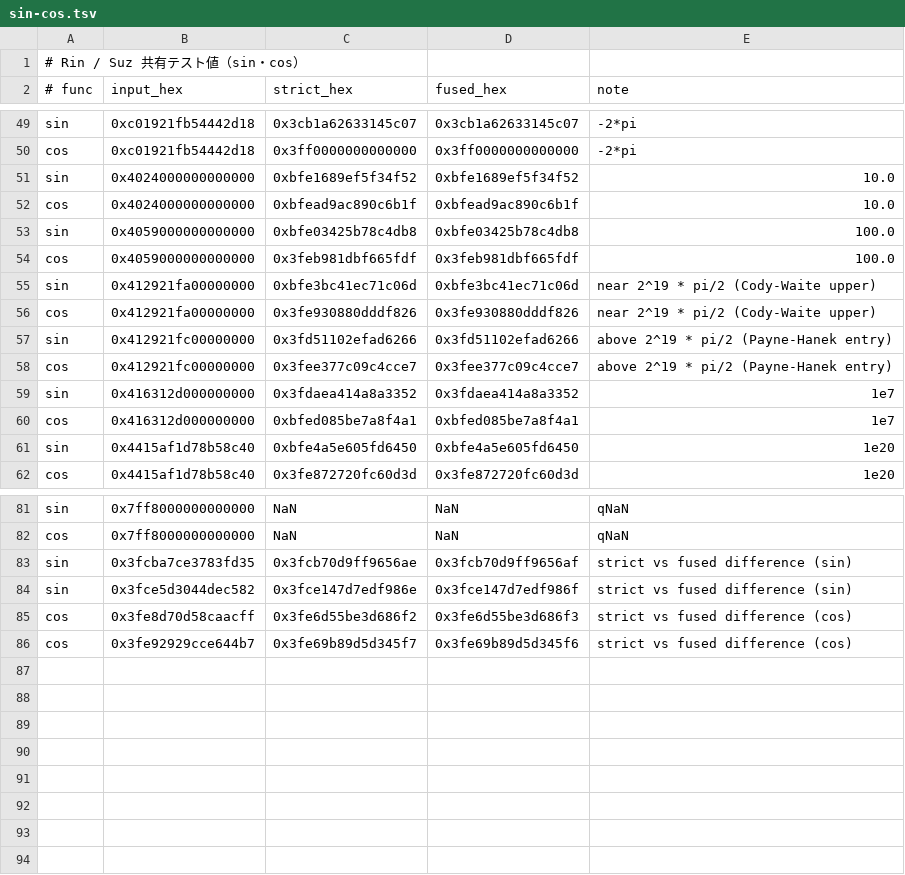
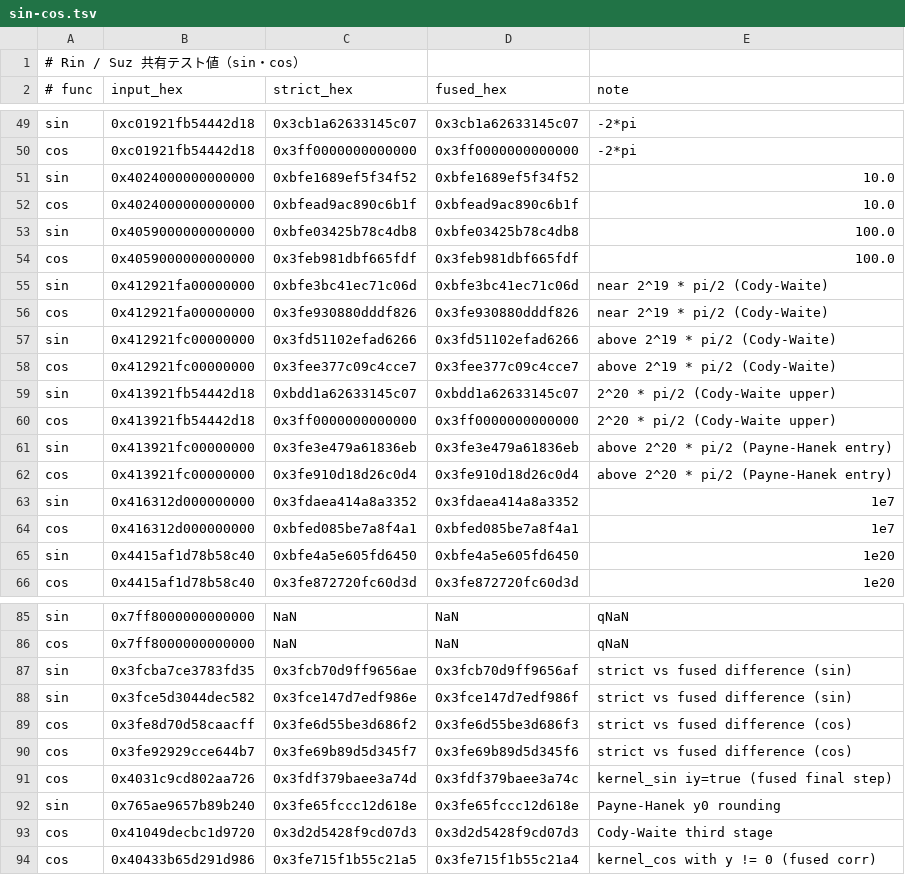
Before and after one commit to TappoyGK/rin, a TSV file: docs/math-vectors/sin-cos.tsv, drawn as a sheet; only a part is shown, gaps mark what is left out.

```diff
--- a/docs/math-vectors/sin-cos.tsv
+++ b/docs/math-vectors/sin-cos.tsv
@@ -54,6 +54,10 @@ sin	0x4059000000000000	0xbfe03425b78c4db8	0xbfe03425b78c4db8	100.0
 cos	0x4059000000000000	0x3feb981dbf665fdf	0x3feb981dbf665fdf	100.0
-sin	0x412921fa00000000	0xbfe3bc41ec71c06d	0xbfe3bc41ec71c06d	near 2^19 * pi/2 (Cody-Waite upper)
-cos	0x412921fa00000000	0x3fe930880dddf826	0x3fe930880dddf826	near 2^19 * pi/2 (Cody-Waite upper)
-sin	0x412921fc00000000	0x3fd51102efad6266	0x3fd51102efad6266	above 2^19 * pi/2 (Payne-Hanek entry)
-cos	0x412921fc00000000	0x3fee377c09c4cce7	0x3fee377c09c4cce7	above 2^19 * pi/2 (Payne-Hanek entry)
+sin	0x412921fa00000000	0xbfe3bc41ec71c06d	0xbfe3bc41ec71c06d	near 2^19 * pi/2 (Cody-Waite)
+cos	0x412921fa00000000	0x3fe930880dddf826	0x3fe930880dddf826	near 2^19 * pi/2 (Cody-Waite)
+sin	0x412921fc00000000	0x3fd51102efad6266	0x3fd51102efad6266	above 2^19 * pi/2 (Cody-Waite)
+cos	0x412921fc00000000	0x3fee377c09c4cce7	0x3fee377c09c4cce7	above 2^19 * pi/2 (Cody-Waite)
+sin	0x413921fb54442d18	0xbdd1a62633145c07	0xbdd1a62633145c07	2^20 * pi/2 (Cody-Waite upper)
+cos	0x413921fb54442d18	0x3ff0000000000000	0x3ff0000000000000	2^20 * pi/2 (Cody-Waite upper)
+sin	0x413921fc00000000	0x3fe3e479a61836eb	0x3fe3e479a61836eb	above 2^20 * pi/2 (Payne-Hanek entry)
+cos	0x413921fc00000000	0x3fe910d18d26c0d4	0x3fe910d18d26c0d4	above 2^20 * pi/2 (Payne-Hanek entry)
 sin	0x416312d000000000	0x3fdaea414a8a3352	0x3fdaea414a8a3352	1e7
@@ -86 +90,5 @@ cos	0x3fe8d70d58caacff	0x3fe6d55be3d686f2	0x3fe6d55be3d686f3	strict vs fused dif
 cos	0x3fe92929cce644b7	0x3fe69b89d5d345f7	0x3fe69b89d5d345f6	strict vs fused difference (cos)
+cos	0x4031c9cd802aa726	0x3fdf379baee3a74d	0x3fdf379baee3a74c	kernel_sin iy=true (fused final step)
+sin	0x765ae9657b89b240	0x3fe65fccc12d618e	0x3fe65fccc12d618e	Payne-Hanek y0 rounding
+cos	0x41049decbc1d9720	0x3d2d5428f9cd07d3	0x3d2d5428f9cd07d3	Cody-Waite third stage
+cos	0x40433b65d291d986	0x3fe715f1b55c21a5	0x3fe715f1b55c21a4	kernel_cos with y != 0 (fused corr)
```
Also changed, not shown: 8 other files.
